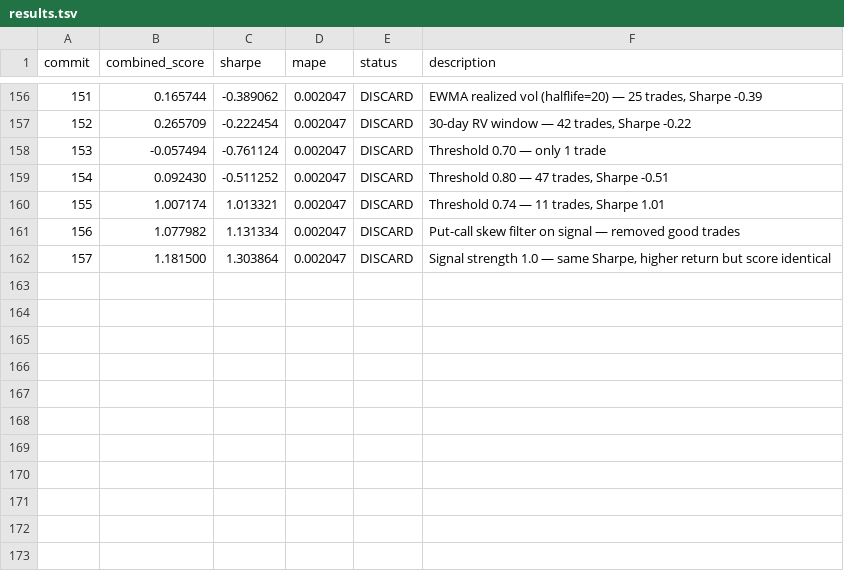
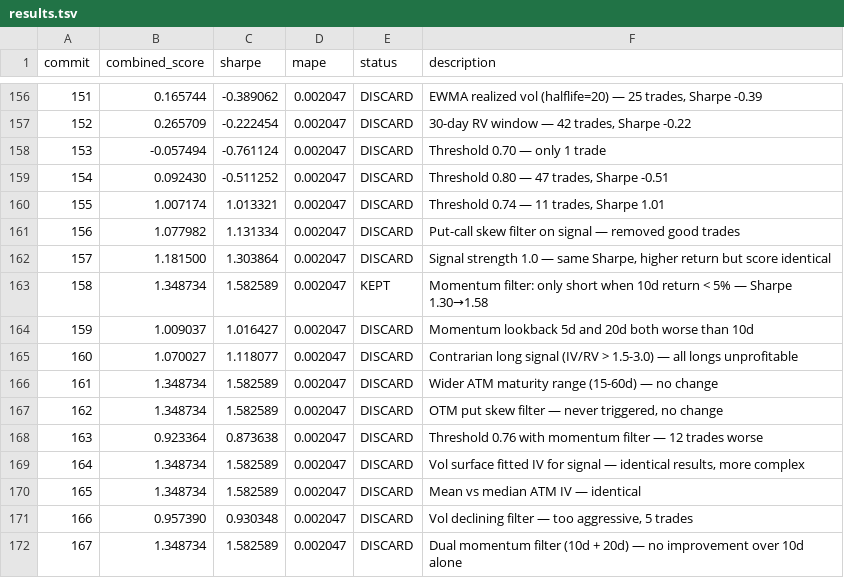
Before and after one commit to jacobwright32/option-pricing-tuning, a TSV file: results.tsv, drawn as a sheet; only a part is shown, gaps mark what is left out; the diff names each change by its address in the sheet, - before the commit and + after, or states it on an @@ line.

```diff
--- a/results.tsv
+++ b/results.tsv
+row 163: 158 | 1.348734 | 1.582589 | 0.002047 | KEPT | Momentum filter: only short when 10d return < 5% — Sharpe 1.30→1.58
+row 164: 159 | 1.009037 | 1.016427 | 0.002047 | DISCARD | Momentum lookback 5d and 20d both worse than 10d
+row 165: 160 | 1.070027 | 1.118077 | 0.002047 | DISCARD | Contrarian long signal (IV/RV > 1.5-3.0) — all longs unprofitable
+row 166: 161 | 1.348734 | 1.582589 | 0.002047 | DISCARD | Wider ATM maturity range (15-60d) — no change
+row 167: 162 | 1.348734 | 1.582589 | 0.002047 | DISCARD | OTM put skew filter — never triggered, no change
+row 168: 163 | 0.923364 | 0.873638 | 0.002047 | DISCARD | Threshold 0.76 with momentum filter — 12 trades worse
+row 169: 164 | 1.348734 | 1.582589 | 0.002047 | DISCARD | Vol surface fitted IV for signal — identical results, more complex
+row 170: 165 | 1.348734 | 1.582589 | 0.002047 | DISCARD | Mean vs median ATM IV — identical
+row 171: 166 | 0.957390 | 0.930348 | 0.002047 | DISCARD | Vol declining filter — too aggressive, 5 trades
+row 172: 167 | 1.348734 | 1.582589 | 0.002047 | DISCARD | Dual momentum filter (10d + 20d) — no improvement over 10d alone
```
Also changed, not shown: 1 other file.
